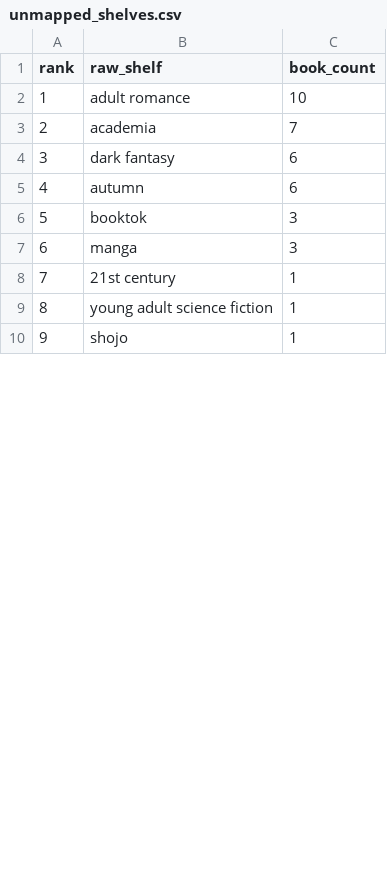
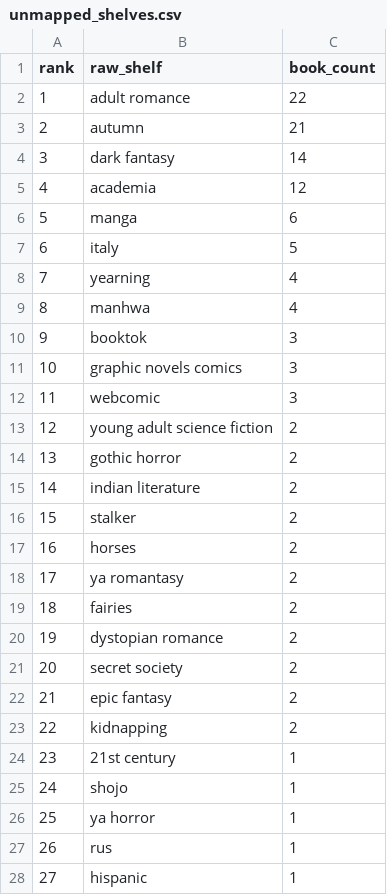
Before and after one commit to mariah32p/threnne-analytics, a CSV file: data/exports/unmapped_shelves.csv, drawn as a sheet; only a part is shown; removed rows and columns are numbered as before the commit, all else as after; the diff covers the shown part only; the diff names each change by its address in the sheet, - before the commit and + after, or states it on an @@ line.

Commit message:
data: Daily Threnne Engine recalculation

```diff
--- a/data/exports/unmapped_shelves.csv
+++ b/data/exports/unmapped_shelves.csv
-C2 (book_count): 10
+C2 (book_count): 22
-row 3: 2 | academia | 7
+row 3: 2 | autumn | 21
-C4 (book_count): 6
+C4 (book_count): 14
+row 5: 4 | academia | 12
@@ column A (rank) renumbered between rows 6 and 46 @@
-B6 (raw_shelf): autumn
+B6 (raw_shelf): manga
+row 7: 6 | italy | 5
+row 8: 7 | yearning | 4
+row 9: 8 | manhwa | 4
-B11 (raw_shelf): manga
+B11 (raw_shelf): graphic novels comics
+row 12: 11 | webcomic | 3
+row 13: 12 | young adult science fiction | 2
+row 14: 13 | gothic horror | 2
+row 15: 14 | indian literature | 2
+row 16: 15 | stalker | 2
+row 17: 16 | horses | 2
+row 18: 17 | ya romantasy | 2
+row 19: 18 | fairies | 2
+row 20: 19 | dystopian romance | 2
+row 21: 20 | secret society | 2
+row 22: 21 | epic fantasy | 2
+row 23: 22 | kidnapping | 2
-row 9: 8 | young adult science fiction | 1
+row 26: 25 | ya horror | 1
+row 27: 26 | rus | 1
+row 28: 27 | hispanic | 1
```
Also changed, not shown: 10 added rows, 6 removed rows and 6 edited cells elsewhere in this file, data/exports/forecast_report.csv, data/raw/epoch_3_forecast/daily_seed.csv, 4 other files.
